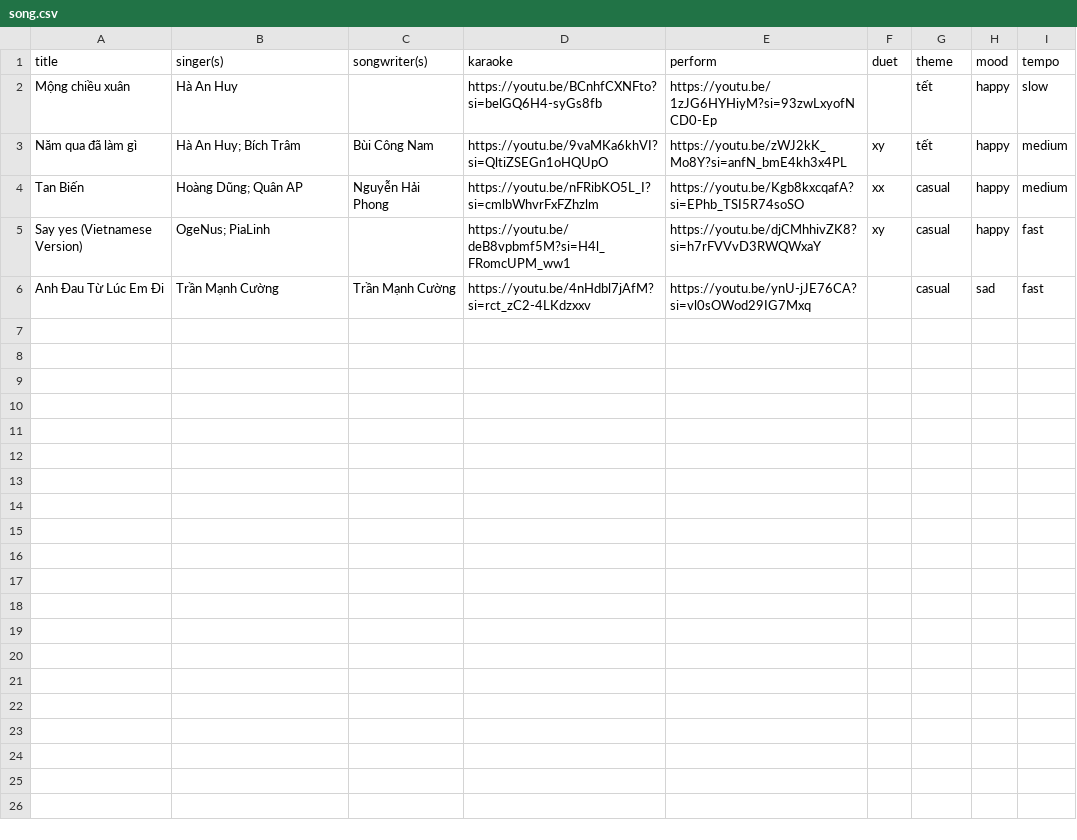
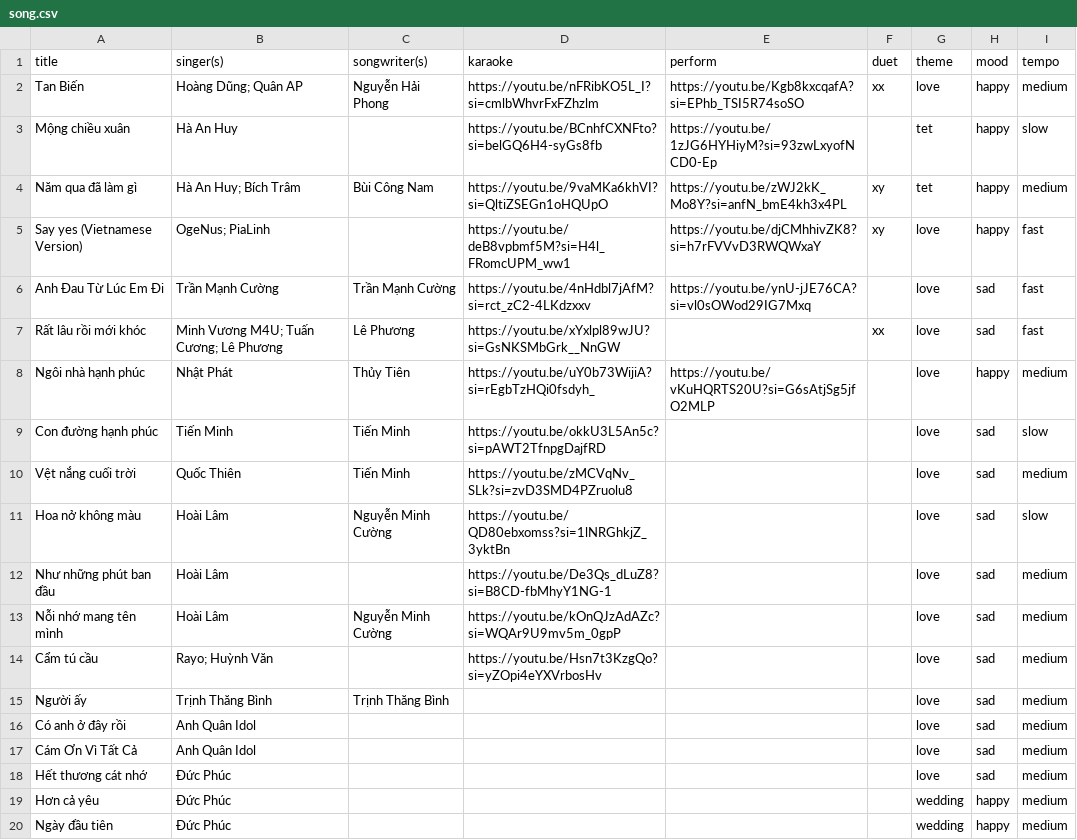
Before and after one commit to raisinbl/karaoke, a CSV file: song.csv, drawn as a sheet; only a part is shown; the diff covers the shown part only.

Commit message:
feat: cập nhật danh sách bài

```diff
--- a/song.csv
+++ b/song.csv
@@ -1,6 +1,20 @@
 title,singer(s),songwriter(s),karaoke,perform,duet,theme,mood,tempo
-Mộng chiều xuân,Hà An Huy,,https://youtu.be/BCnhfCXNFto?si=belGQ6H4-syGs8fb,https://youtu.be/1zJG6HYHiyM?si=93zwLxyofNCD0-Ep,,tết,happy,slow
-Năm qua đã làm gì,Hà An Huy; Bích Trâm,Bùi Công Nam,https://youtu.be/9vaMKa6khVI?si=QltiZSEGn1oHQUpO,https://youtu.be/zWJ2kK_Mo8Y?si=anfN_bmE4kh3x4PL,xy,tết,happy,medium
-Tan Biến,Hoàng Dũng; Quân AP,Nguyễn Hải Phong,https://youtu.be/nFRibKO5L_I?si=cmlbWhvrFxFZhzlm,https://youtu.be/Kgb8kxcqafA?si=EPhb_TSI5R74soSO,xx,casual,happy,medium
-Say yes (Vietnamese Version),OgeNus; PiaLinh,,https://youtu.be/deB8vpbmf5M?si=H4l_FRomcUPM_ww1,https://youtu.be/djCMhhivZK8?si=h7rFVVvD3RWQWxaY,xy,casual,happy,fast
-Anh Đau Từ Lúc Em Đi,Trần Mạnh Cường,Trần Mạnh Cường,https://youtu.be/4nHdbl7jAfM?si=rct_zC2-4LKdzxxv,https://youtu.be/ynU-jJE76CA?si=vl0sOWod29IG7Mxq,,casual,sad,fast
+Tan Biến,Hoàng Dũng; Quân AP,Nguyễn Hải Phong,https://youtu.be/nFRibKO5L_I?si=cmlbWhvrFxFZhzlm,https://youtu.be/Kgb8kxcqafA?si=EPhb_TSI5R74soSO,xx,love,happy,medium
+Mộng chiều xuân,Hà An Huy,,https://youtu.be/BCnhfCXNFto?si=belGQ6H4-syGs8fb,https://youtu.be/1zJG6HYHiyM?si=93zwLxyofNCD0-Ep,,tet,happy,slow
+Năm qua đã làm gì,Hà An Huy; Bích Trâm,Bùi Công Nam,https://youtu.be/9vaMKa6khVI?si=QltiZSEGn1oHQUpO,https://youtu.be/zWJ2kK_Mo8Y?si=anfN_bmE4kh3x4PL,xy,tet,happy,medium
+Say yes (Vietnamese Version),OgeNus; PiaLinh,,https://youtu.be/deB8vpbmf5M?si=H4l_FRomcUPM_ww1,https://youtu.be/djCMhhivZK8?si=h7rFVVvD3RWQWxaY,xy,love,happy,fast
+Anh Đau Từ Lúc Em Đi,Trần Mạnh Cường,Trần Mạnh Cường,https://youtu.be/4nHdbl7jAfM?si=rct_zC2-4LKdzxxv,https://youtu.be/ynU-jJE76CA?si=vl0sOWod29IG7Mxq,,love,sad,fast
+Rất lâu rồi mới khóc,Minh Vương M4U; Tuấn Cương; Lê Phương,Lê Phương,https://youtu.be/xYxlpl89wJU?si=GsNKSMbGrk__NnGW,,xx,love,sad,fast
+Ngôi nhà hạnh phúc,Nhật Phát,Thủy Tiên,https://youtu.be/uY0b73WijiA?si=rEgbTzHQi0fsdyh_,https://youtu.be/vKuHQRTS20U?si=G6sAtjSg5jfO2MLP,,love,happy,medium
+Con đường hạnh phúc,Tiến Minh,Tiến Minh,https://youtu.be/okkU3L5An5c?si=pAWT2TfnpgDajfRD,,,love,sad,slow
+Vệt nắng cuối trời,Quốc Thiên,Tiến Minh,https://youtu.be/zMCVqNv_SLk?si=zvD3SMD4PZruolu8,,,love,sad,medium
+Hoa nở không màu,Hoài Lâm,Nguyễn Minh Cường,https://youtu.be/QD80ebxomss?si=1lNRGhkjZ_3yktBn,,,love,sad,slow
+Như những phút ban đầu,Hoài Lâm,,https://youtu.be/De3Qs_dLuZ8?si=B8CD-fbMhyY1NG-1,,,love,sad,medium
+Nỗi nhớ mang tên mình,Hoài Lâm,Nguyễn Minh Cường,https://youtu.be/kOnQJzAdAZc?si=WQAr9U9mv5m_0gpP,,,love,sad,medium
+Cẩm tú cầu,Rayo; Huỳnh Văn,,https://youtu.be/Hsn7t3KzgQo?si=yZOpi4eYXVrbosHv,,,love,sad,medium
+Người ấy,Trịnh Thăng Bình,Trịnh Thăng Bình,,,,love,sad,medium
+Có anh ở đây rồi,Anh Quân Idol,,,,,love,sad,medium
+Cám Ơn Vì Tất Cả,Anh Quân Idol,,,,,love,sad,medium
+Hết thương cát nhớ,Đức Phúc,,,,,love,sad,medium
+Hơn cả yêu,Đức Phúc,,,,,wedding,happy,medium
+Ngày đầu tiên,Đức Phúc,,,,,wedding,happy,medium
```
Also changed, not shown: 10 added rows elsewhere in this file, 1 other file.
